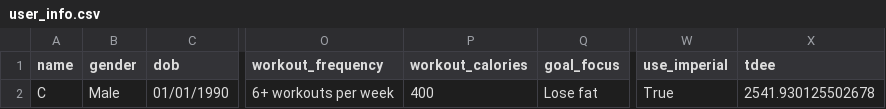
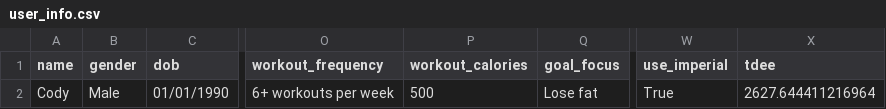
Before and after one commit to drhaun/bcompnutritiontool, a CSV file: data/user_info.csv, drawn as a sheet; only a part is shown, gaps mark what is left out; the diff names each change by its address in the sheet, - before the commit and + after, or states it on an @@ line.

```diff
--- a/data/user_info.csv
+++ b/data/user_info.csv
-A2 (name): C
+A2 (name): Cody
-P2 (workout_calories): 400
+P2 (workout_calories): 500
-X2 (tdee): 2541.930125502678
+X2 (tdee): 2627.644411216964
```
Also changed, not shown: data/goal_info.csv, 1 other file.
